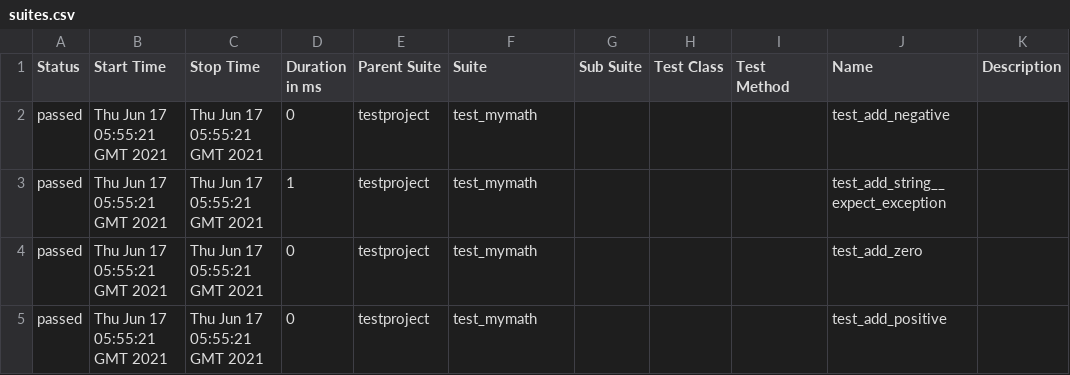
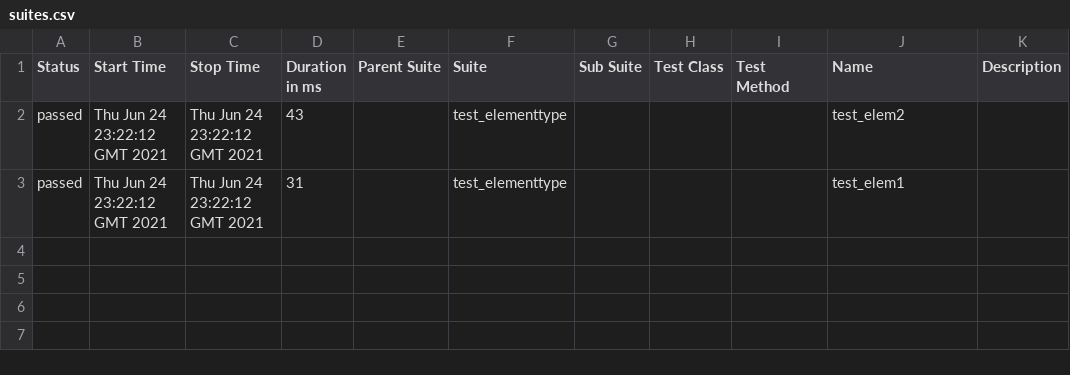
Before and after one commit to leeltib/selenium-py-peldatar, a CSV file: 28/data/suites.csv, drawn as a sheet.

```diff
--- a/28/data/suites.csv
+++ b/28/data/suites.csv
@@ -1,5 +1,3 @@
 "Status","Start Time","Stop Time","Duration in ms","Parent Suite","Suite","Sub Suite","Test Class","Test Method","Name","Description"
-"passed","Thu Jun 17 05:55:21 GMT 2021","Thu Jun 17 05:55:21 GMT 2021","0","testproject","test_mymath","","","","test_add_negative",""
-"passed","Thu Jun 17 05:55:21 GMT 2021","Thu Jun 17 05:55:21 GMT 2021","1","testproject","test_mymath","","","","test_add_string__expect_exception",""
-"passed","Thu Jun 17 05:55:21 GMT 2021","Thu Jun 17 05:55:21 GMT 2021","0","testproject","test_mymath","","","","test_add_zero",""
-"passed","Thu Jun 17 05:55:21 GMT 2021","Thu Jun 17 05:55:21 GMT 2021","0","testproject","test_mymath","","","","test_add_positive",""
+"passed","Thu Jun 24 23:22:12 GMT 2021","Thu Jun 24 23:22:12 GMT 2021","43","","test_elementtype","","","","test_elem2",""
+"passed","Thu Jun 24 23:22:12 GMT 2021","Thu Jun 24 23:22:12 GMT 2021","31","","test_elementtype","","","","test_elem1",""
```
Also changed, not shown: 32 other files.
